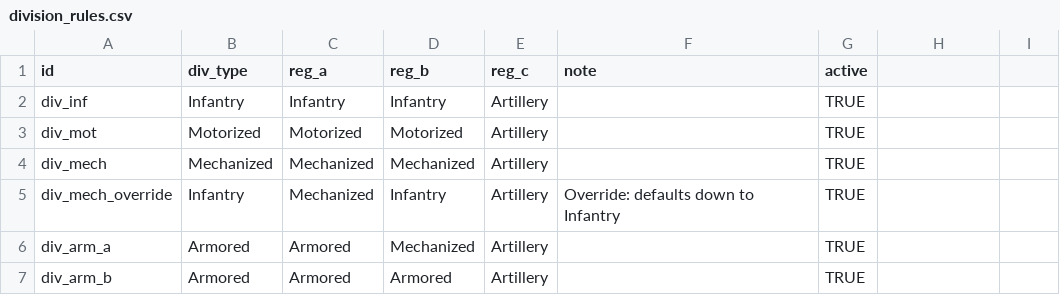
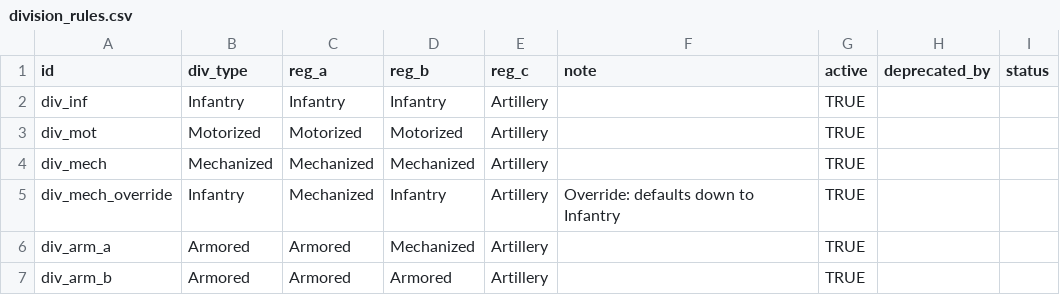
Before and after one commit to chekkus03/campaign-manager, a CSV file: data/core/division_rules.csv, drawn as a sheet; the diff names each change by its address in the sheet, - before the commit and + after, or states it on an @@ line.

Commit message:
Auto-update tab: division_rules

```diff
--- a/data/core/division_rules.csv
+++ b/data/core/division_rules.csv
-H1: (empty)
+H1: deprecated_by
-I1: (empty)
+I1: status
```
